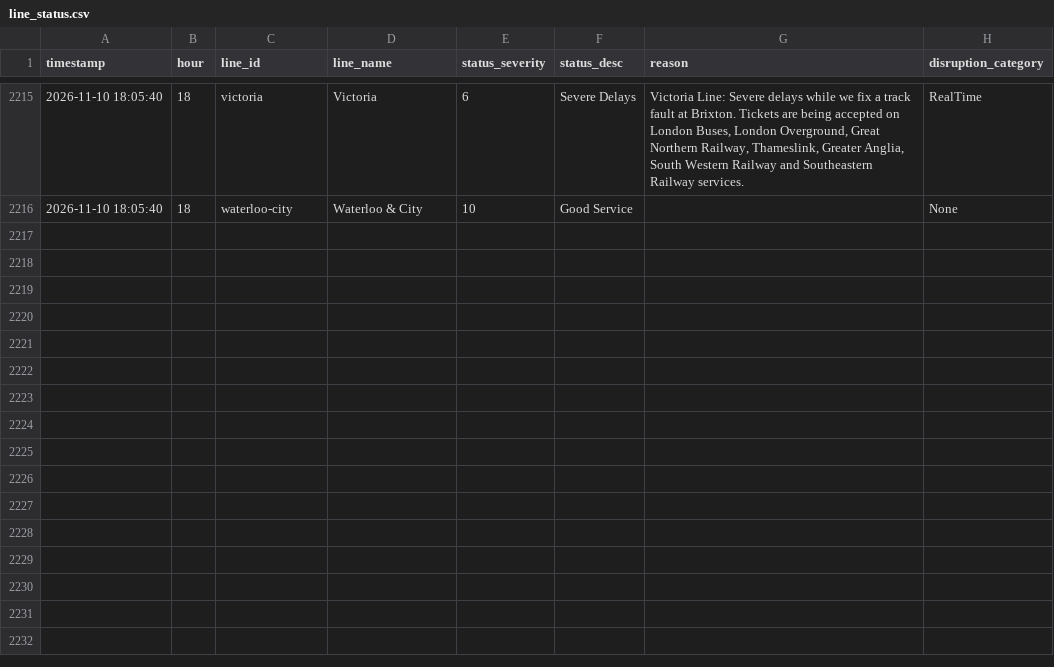
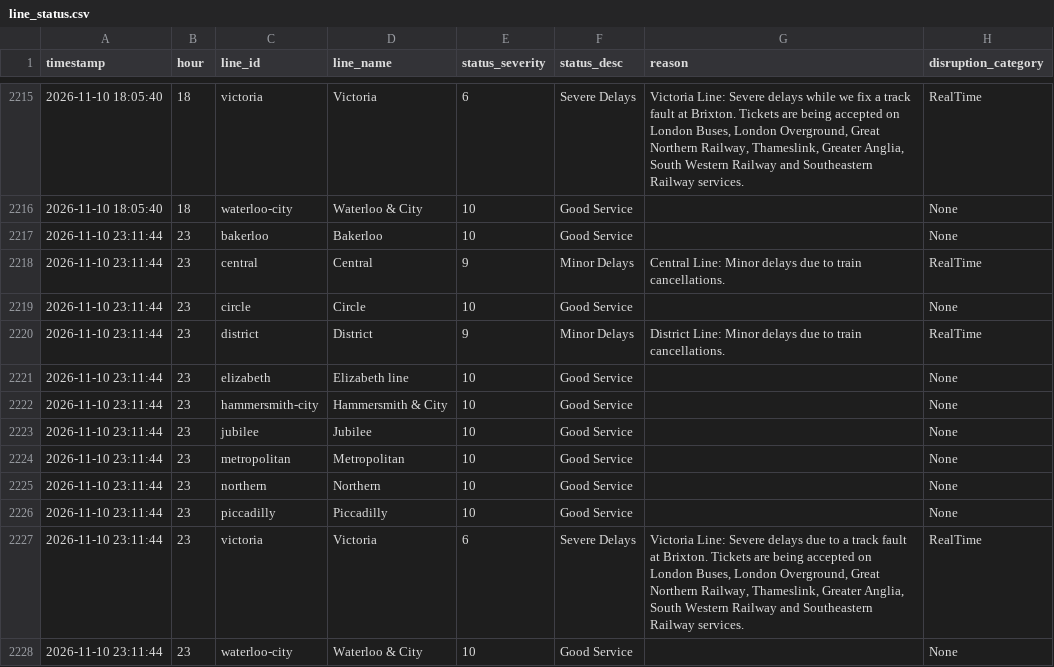
Before and after one commit to AbdulmalikAdam27/tfl-reliability-dashboard, a CSV file: data/line_status.csv, drawn as a sheet; only a part is shown, gaps mark what is left out; the diff names each change by its address in the sheet, - before the commit and + after, or states it on an @@ line.

```diff
--- a/data/line_status.csv
+++ b/data/line_status.csv
+row 2217: 2026-11-10 23:11:44 | 23 | bakerloo | Bakerloo | 10 | Good Service |  | None
+row 2218: 2026-11-10 23:11:44 | 23 | central | Central | 9 | Minor Delays | Central Line: Minor delays due to train cancellations. | RealTime
+row 2219: 2026-11-10 23:11:44 | 23 | circle | Circle | 10 | Good Service |  | None
+row 2220: 2026-11-10 23:11:44 | 23 | district | District | 9 | Minor Delays | District Line: Minor delays due to train cancellations. | RealTime
+row 2221: 2026-11-10 23:11:44 | 23 | elizabeth | Elizabeth line | 10 | Good Service |  | None
+row 2222: 2026-11-10 23:11:44 | 23 | hammersmith-city | Hammersmith & City | 10 | Good Service |  | None
+row 2223: 2026-11-10 23:11:44 | 23 | jubilee | Jubilee | 10 | Good Service |  | None
+row 2224: 2026-11-10 23:11:44 | 23 | metropolitan | Metropolitan | 10 | Good Service |  | None
+row 2225: 2026-11-10 23:11:44 | 23 | northern | Northern | 10 | Good Service |  | None
+row 2226: 2026-11-10 23:11:44 | 23 | piccadilly | Piccadilly | 10 | Good Service |  | None
+row 2227: 2026-11-10 23:11:44 | 23 | victoria | Victoria | 6 | Severe Delays | Victoria Line: Severe delays due to a track fault at Brixton. Tickets are being accepted on London Buses, London Overground, Great Northern Railway, Thameslink, Greater Anglia, South Western Railway and Southeastern Railway services. | RealTime
+row 2228: 2026-11-10 23:11:44 | 23 | waterloo-city | Waterloo & City | 10 | Good Service |  | None
```
Also changed, not shown: data/arrivals_summary.csv, data/reliability_summary.csv.
